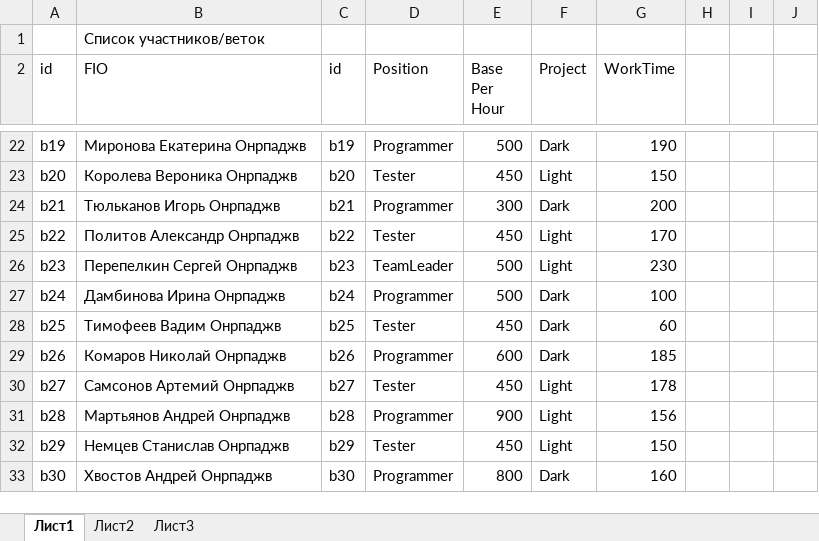
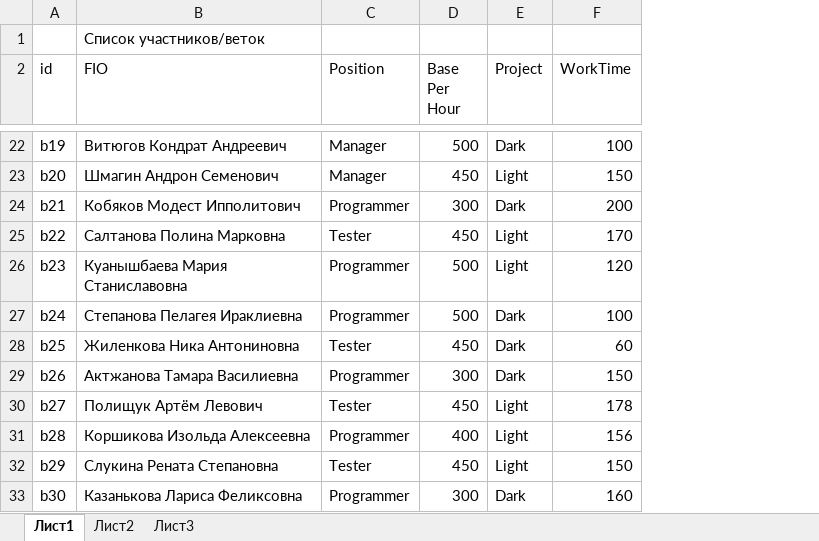
Before and after one commit to NIIT-2017/Java-lab-4, an Excel workbook: src/main/resources/Staff of company.xlsx, sheet Лист1, drawn as a sheet; only a part is shown, gaps mark what is left out; values as stored, in another font and other column widths than the file's, no borders; removed rows and columns are numbered as before the commit, all else as after; the diff covers the shown part only; the diff names each change by its address in the sheet, - before the commit and + after, or states it on an @@ line.

```diff
--- a/src/main/resources/Staff of company.xlsx (sheet Лист1)
+++ b/src/main/resources/Staff of company.xlsx (sheet Лист1)
-column C (id), rows 22-33: b19 | b20 | b21 | b22 | b23 | b24 | b25 | b26 | b27 | b28 | b29 | b30
-column H, empty
-column I, empty
-column J, empty
-B22 (FIO): Миронова Екатерина Онрпаджв
+B22 (FIO): Витюгов Кондрат Андреевич
-C22 (Position): Programmer
+C22 (Position): Manager
-F22 (WorkTime): 190
+F22 (WorkTime): 100
-B23 (FIO): Королева Вероника Онрпаджв
+B23 (FIO): Шмагин Андрон Семенович
-C23 (Position): Tester
+C23 (Position): Manager
-B24 (FIO): Тюльканов Игорь Онрпаджв
+B24 (FIO): Кобяков Модест Ипполитович
-B25 (FIO): Политов Александр Онрпаджв
+B25 (FIO): Салтанова Полина Марковна
-B26 (FIO): Перепелкин Сергей Онрпаджв
+B26 (FIO): Куанышбаева Мария Станиславовна
-C26 (Position): TeamLeader
+C26 (Position): Programmer
-F26 (WorkTime): 230
+F26 (WorkTime): 120
-B27 (FIO): Дамбинова Ирина Онрпаджв
+B27 (FIO): Степанова Пелагея Ираклиевна
-B28 (FIO): Тимофеев Вадим Онрпаджв
+B28 (FIO): Жиленкова Ника Антониновна
-B29 (FIO): Комаров Николай Онрпаджв
+B29 (FIO): Актжанова Тамара Василиевна
-D29 (Base Per Hour): 600
+D29 (Base Per Hour): 300
-F29 (WorkTime): 185
+F29 (WorkTime): 150
-B30 (FIO): Самсонов Артемий Онрпаджв
+B30 (FIO): Полищук Артём Левович
-B31 (FIO): Мартьянов Андрей Онрпаджв
+B31 (FIO): Коршикова Изольда Алексеевна
-D31 (Base Per Hour): 900
+D31 (Base Per Hour): 400
-B32 (FIO): Немцев Станислав Онрпаджв
+B32 (FIO): Слукина Рената Степановна
-B33 (FIO): Хвостов Андрей Онрпаджв
+B33 (FIO): Казанькова Лариса Феликсовна
-D33 (Base Per Hour): 800
+D33 (Base Per Hour): 300
```
Also changed, not shown: 28 edited cells elsewhere in this sheet, 54 other files.
